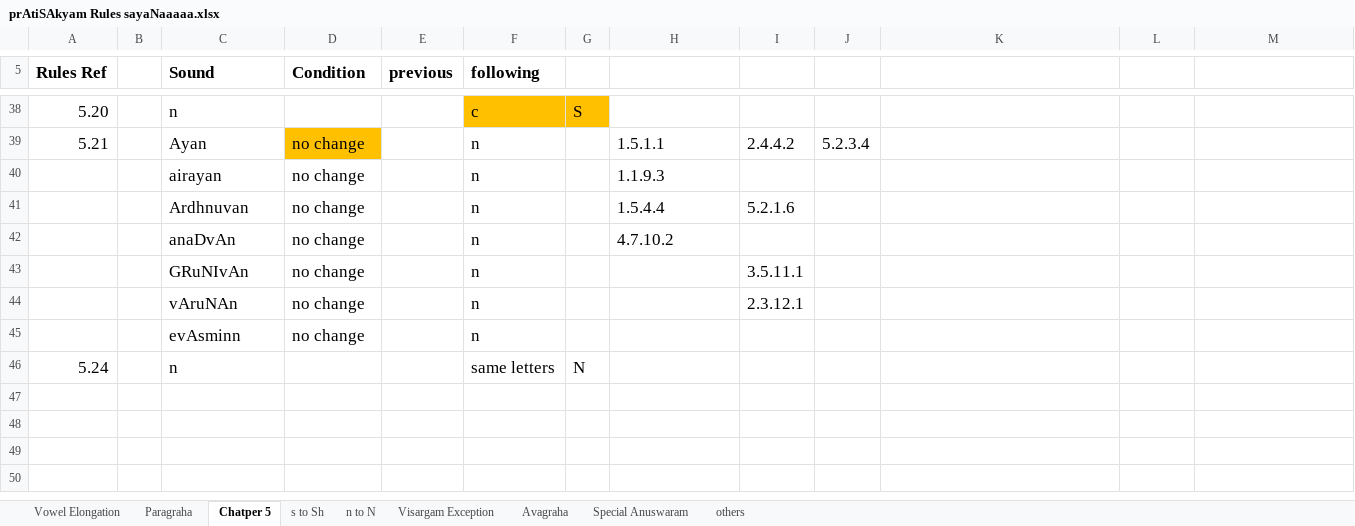
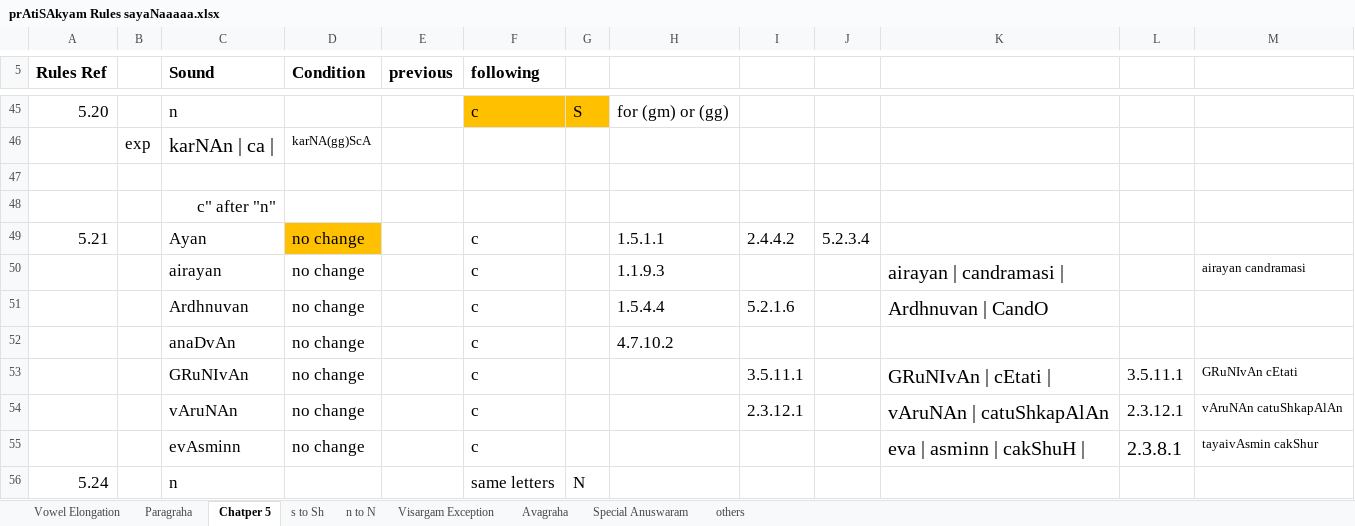
Before and after one commit to KYVeda/texts, an Excel workbook: TS Jatai Working/prAtiSAkyam Rules sayaNaaaaa.xlsx, sheet Chatper 5, drawn as a sheet; only a part is shown, gaps mark what is left out; values as stored, in another font and other column widths than the file's, no borders; removed rows and columns are numbered as before the commit, all else as after; the diff covers the shown part only; the diff names each change by its address in the sheet, - before the commit and + after, or states it on an @@ line.

```diff
--- a/TS Jatai Working/prAtiSAkyam Rules sayaNaaaaa.xlsx (sheet Chatper 5)
+++ b/TS Jatai Working/prAtiSAkyam Rules sayaNaaaaa.xlsx (sheet Chatper 5)
-H45: (empty)
+H45: for (gm) or (gg)
+row 46:  | exp | karNAn | ca | | karNA(gg)ScA
+row 47: (empty)
+row 48:  |  | c" after "n"
-F49:F52 (following): n
+F49:F52 (following): c
-K50: (empty)
+K50: airayan | candramasi |
-M50: (empty)
+M50: airayan candramasi
-K51: (empty)
+K51: Ardhnuvan | CandO
-row 43:  |  | GRuNIvAn | no change |  | n |  |  | 3.5.11.1
-row 44:  |  | vAruNAn | no change |  | n |  |  | 2.3.12.1
-row 45:  |  | evAsminn | no change |  | n
+row 53:  |  | GRuNIvAn | no change |  | c |  |  | 3.5.11.1 |  | GRuNIvAn | cEtati | | 3.5.11.1 | GRuNIvAn cEtati
+row 54:  |  | vAruNAn | no change |  | c |  |  | 2.3.12.1 |  | vAruNAn | catuShkapAlAn | 2.3.12.1 | vAruNAn catuShkapAlAn
+row 55:  |  | evAsminn | no change |  | c |  |  |  |  | eva | asminn | cakShuH | | 2.3.8.1 | tayaivAsmin cakShur
```
Also changed, not shown: 7 added rows and 25 edited cells elsewhere in this sheet, sheet others, 14 other files.
